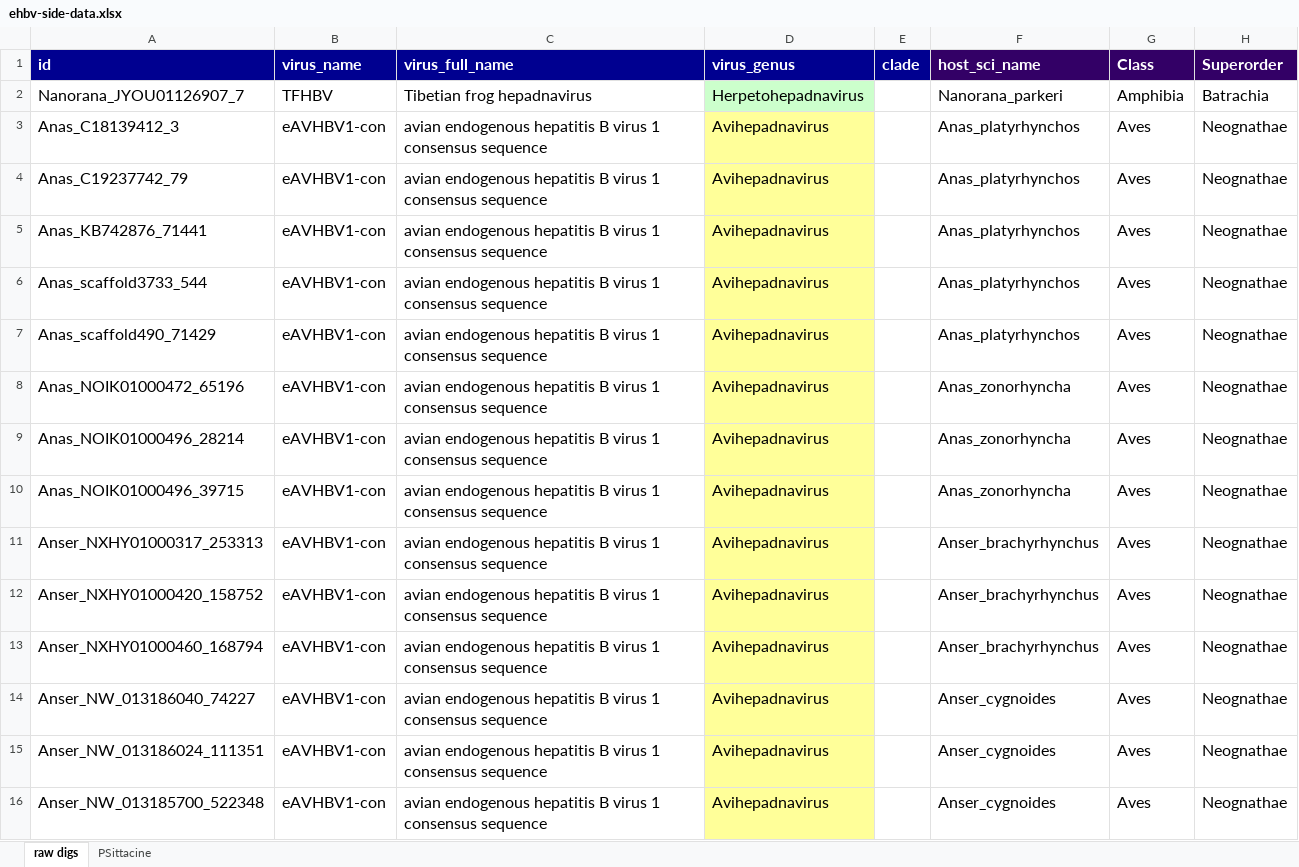
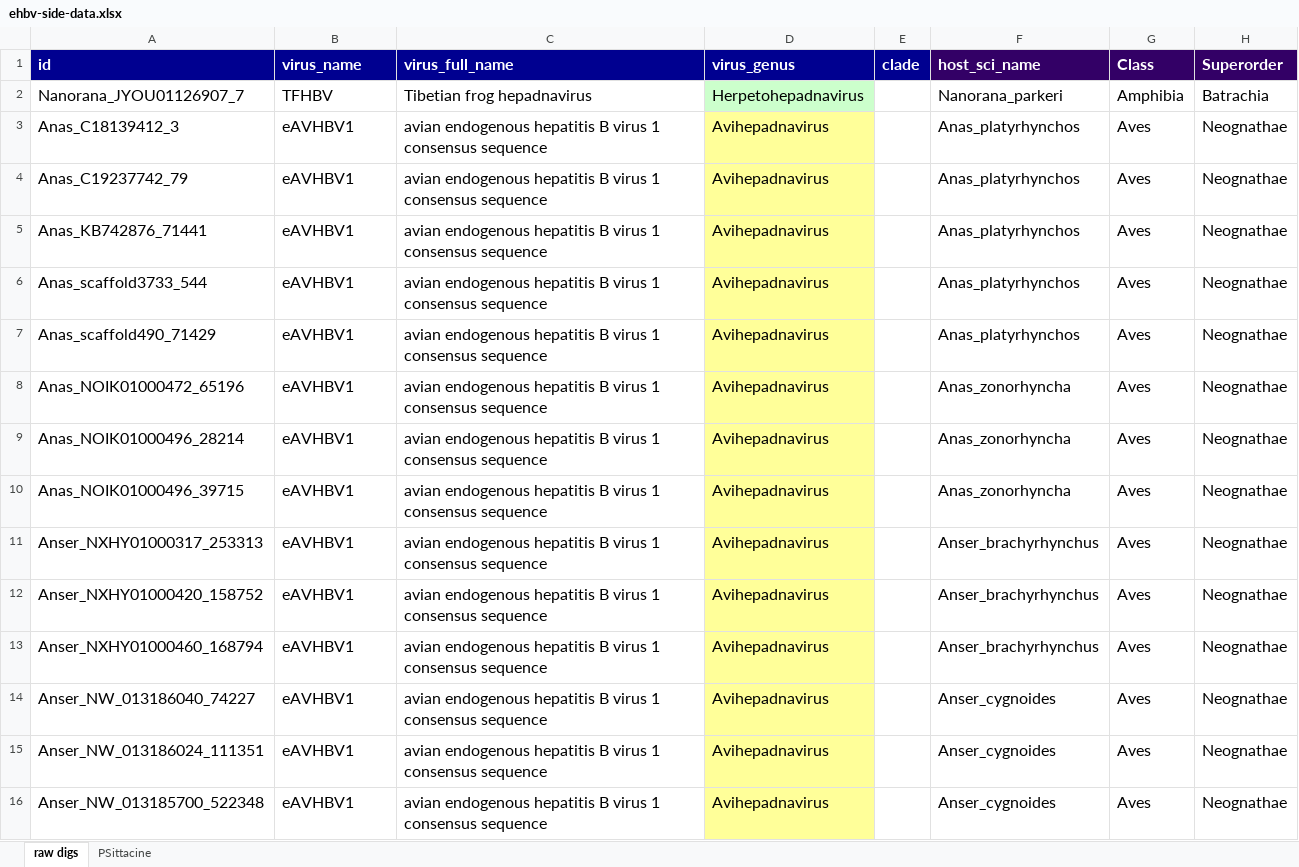
Before and after one commit to giffordlabcvr/Hepadnaviridae-GLUE, an Excel workbook: tabular/ehbv-side-data.xlsx, sheet raw digs, drawn as a sheet; only a part is shown; values as stored, in another font and other column widths than the file's, no borders; the diff covers the shown part only; the diff names each change by its address in the sheet, - before the commit and + after, or states it on an @@ line.

Commit message:
Finessing eHBV side data

```diff
--- a/tabular/ehbv-side-data.xlsx (sheet raw digs)
+++ b/tabular/ehbv-side-data.xlsx (sheet raw digs)
-B3:B16 (virus_name): eAVHBV1-con
+B3:B16 (virus_name): eAVHBV1
```
Also changed, not shown: 716 edited cells elsewhere in this sheet, tabular/ehbv-refseqs-side-data.xlsx, tabular/hepadna-ncbi-refseqs-side-data.xlsx, 3 other files.
